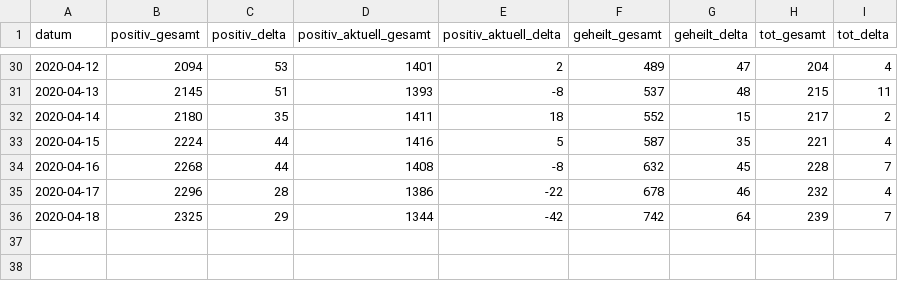
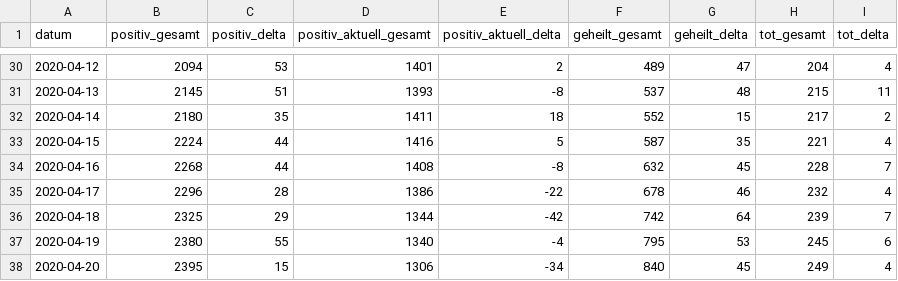
Before and after one commit to abaumg/covid19-bz-scraper, a CSV file: data/covid19_bz.csv, drawn as a sheet; only a part is shown, gaps mark what is left out.

Commit message:
Grafikdaten vom 2020-04-20

```diff
--- a/data/covid19_bz.csv
+++ b/data/covid19_bz.csv
@@ -36 +36,3 @@
 "2020-04-18","2325","29","1344","-42","742","64","239","7"
+"2020-04-19","2380","55","1340","-4","795","53","245","6"
+"2020-04-20","2395","15","1306","-34","840","45","249","4"
```
